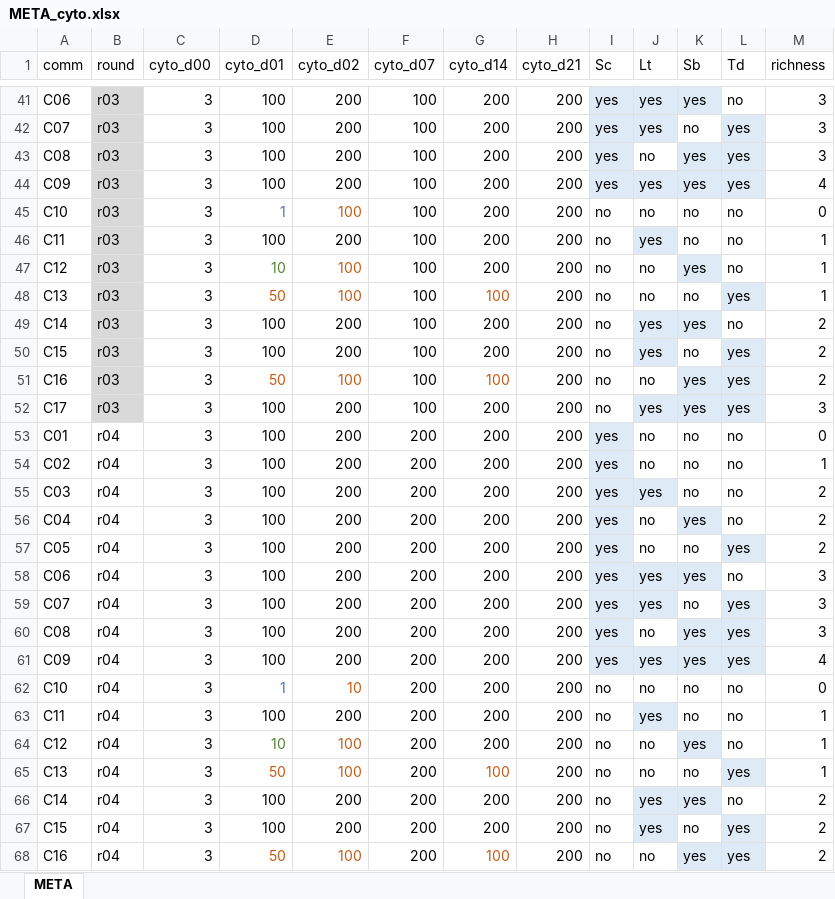
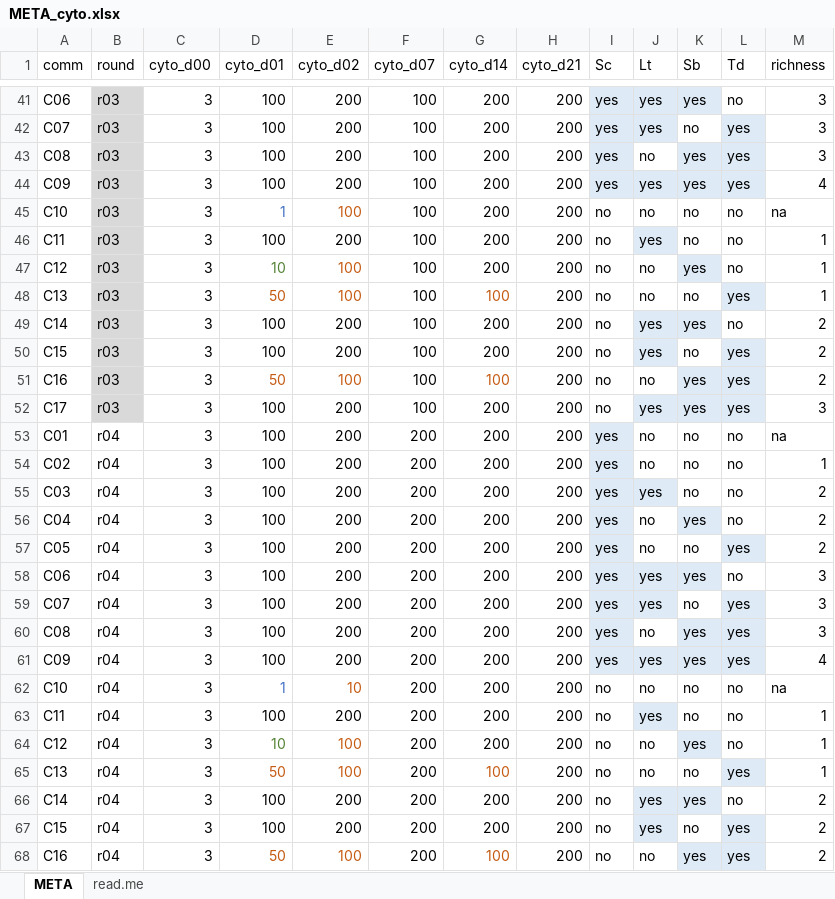
Before and after one commit to amleale/2023_montpellier, an Excel workbook: META_cyto.xlsx, sheet META, drawn as a sheet; only a part is shown, gaps mark what is left out; values as stored, in another font and other column widths than the file's, no borders; the diff covers the shown part only; the diff names each change by its address in the sheet, - before the commit and + after, or states it on an @@ line.

```diff
--- a/META_cyto.xlsx (sheet META)
+++ b/META_cyto.xlsx (sheet META)
+sheet tab: read.me
-M45 (richness): 0
+M45 (richness): na
-M53 (richness): 0
+M53 (richness): na
-M62 (richness): 0
+M62 (richness): na
```
Also changed, not shown: 5 edited cells elsewhere in this sheet, cytometer_raw_EXCEL.xlsx, fermini_leale.xlsx, 3 other files.
